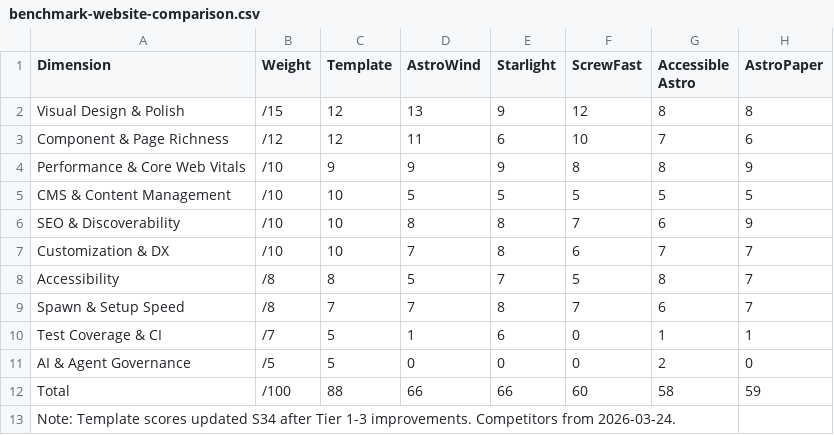
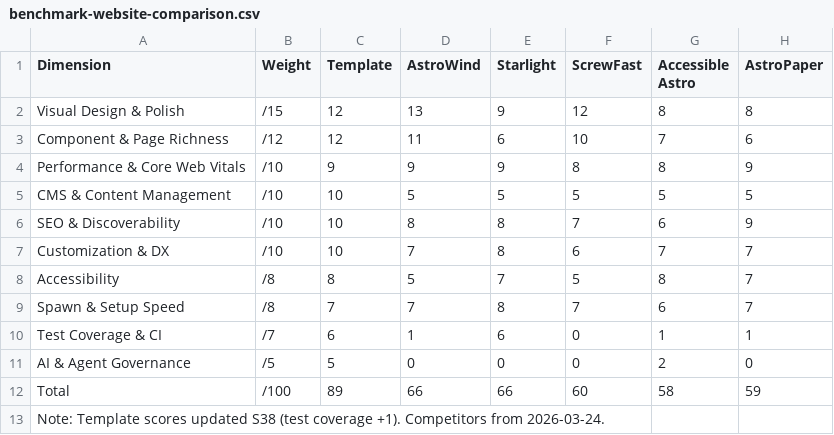
Before and after one commit to harshmathur15-startup/TravelBaby, a CSV file: research/benchmark-website-comparison.csv, drawn as a sheet.

```diff
--- a/research/benchmark-website-comparison.csv
+++ b/research/benchmark-website-comparison.csv
@@ -9,5 +9,5 @@ Accessibility,/8,8,5,7,5,8,7
 Spawn & Setup Speed,/8,7,7,8,7,6,7
-Test Coverage & CI,/7,5,1,6,0,1,1
+Test Coverage & CI,/7,6,1,6,0,1,1
 AI & Agent Governance,/5,5,0,0,0,2,0
-Total,/100,88,66,66,60,58,59
-Note: Template scores updated S34 after Tier 1-3 improvements. Competitors from 2026-03-24.,,,,,,
+Total,/100,89,66,66,60,58,59
+Note: Template scores updated S38 (test coverage +1). Competitors from 2026-03-24.,,,,,,
```
Also changed, not shown: 25 other files.
